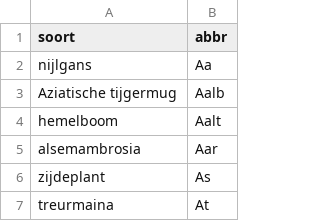
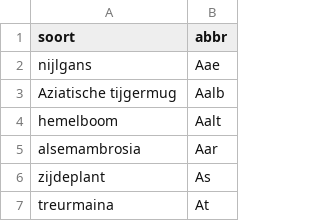
Before and after one commit to inbo/prius-radius, a CSV file: data/input/prius_species_list_abbreviations.csv, drawn as a sheet; only a part is shown.

```diff
--- a/data/input/prius_species_list_abbreviations.csv
+++ b/data/input/prius_species_list_abbreviations.csv
@@ -1,3 +1,3 @@
 soort;abbr
-nijlgans;Aa
+nijlgans;Aae
 Aziatische tijgermug;Aalb
```
Also changed, not shown: 3 other files.
